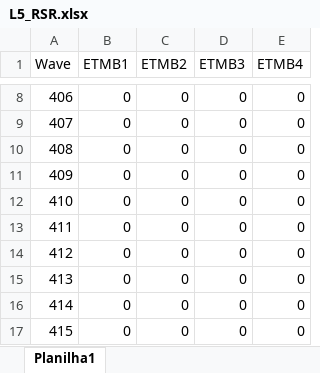
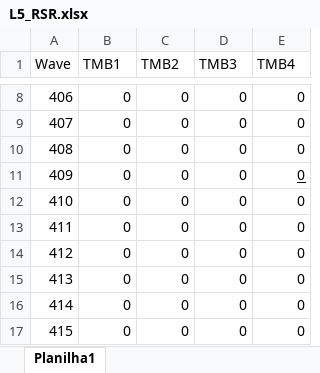
Before and after one commit to dmaciel123/BandSimulation, an Excel workbook: SRF/L5_RSR.xlsx, sheet Planilha1, drawn as a sheet; only a part is shown, gaps mark what is left out; values as stored, in another font and other column widths than the file's, no borders; the diff names each change by its address in the sheet, - before the commit and + after, or states it on an @@ line.

```diff
--- a/SRF/L5_RSR.xlsx (sheet Planilha1)
+++ b/SRF/L5_RSR.xlsx (sheet Planilha1)
-B1: ETMB1
+B1: TMB1
-C1: ETMB2
+C1: TMB2
-D1: ETMB3
+D1: TMB3
-E1: ETMB4
+E1: TMB4
-E11 underline: off
+E11 underline: on
```
Also changed, not shown: 2 other files.
